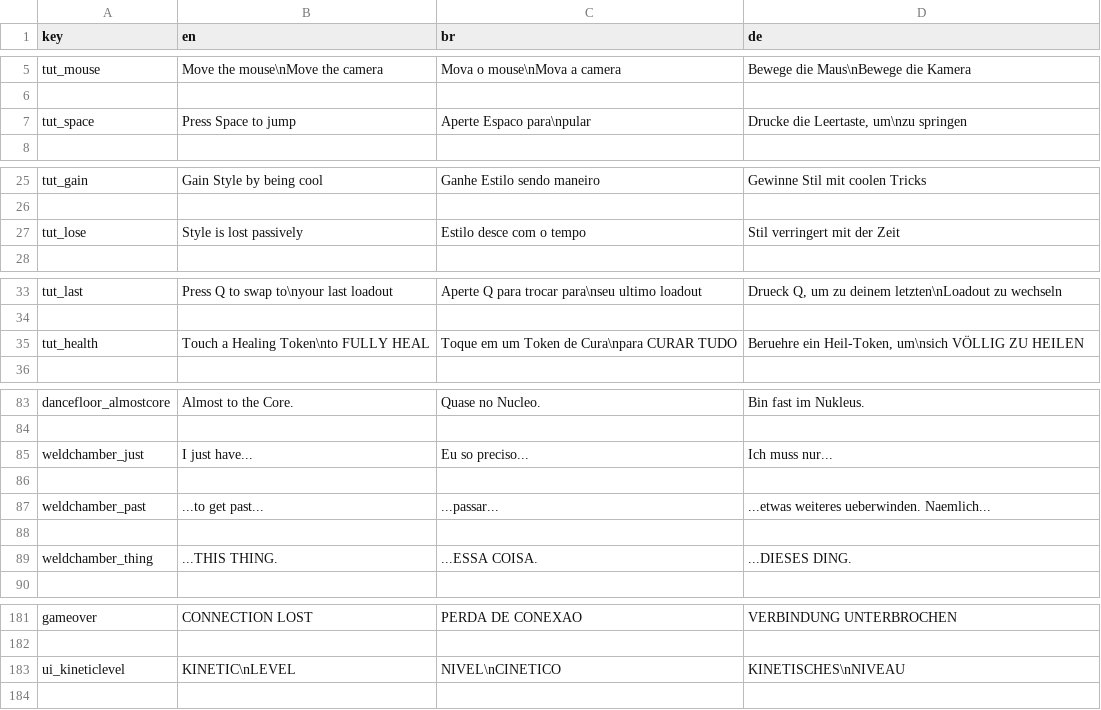
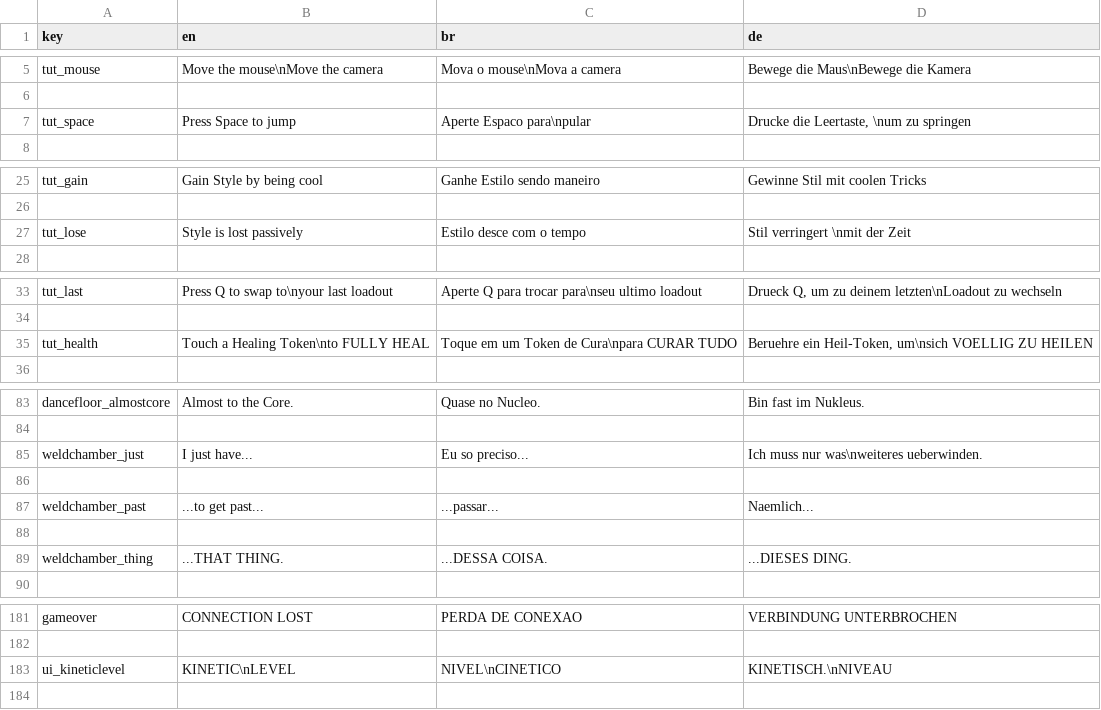
Before and after one commit to MisterProjectLC/Kinetic, a CSV file: Assets/Resources/localization.csv, drawn as a sheet; only a part is shown, gaps mark what is left out; the diff covers the shown part only.

```diff
--- a/Assets/Resources/localization.csv
+++ b/Assets/Resources/localization.csv
@@ -6,3 +6,3 @@
 
-"tut_space", "Press Space to jump", "Aperte Espaco para\npular", "Drucke die Leertaste, um\nzu springen"
+"tut_space", "Press Space to jump", "Aperte Espaco para\npular", "Drucke die Leertaste, \num zu springen"
 
@@ -26,3 +26,3 @@
 
-"tut_lose", "Style is lost passively", "Estilo desce com o tempo", "Stil verringert mit der Zeit"
+"tut_lose", "Style is lost passively", "Estilo desce com o tempo", "Stil verringert \nmit der Zeit"
 
@@ -34,3 +34,3 @@
 
-"tut_health", "Touch a Healing Token\nto FULLY HEAL", "Toque em um Token de Cura\npara CURAR TUDO", "Beruehre ein Heil-Token, um\nsich VÖLLIG ZU HEILEN"
+"tut_health", "Touch a Healing Token\nto FULLY HEAL", "Toque em um Token de Cura\npara CURAR TUDO", "Beruehre ein Heil-Token, um\nsich VOELLIG ZU HEILEN"
 
@@ -84,7 +84,7 @@
 
-"weldchamber_just", "I just have...", "Eu so preciso...", "Ich muss nur..."
+"weldchamber_just", "I just have...", "Eu so preciso...", "Ich muss nur was\nweiteres ueberwinden."
 
-"weldchamber_past", "...to get past...", "...passar...", "...etwas weiteres ueberwinden. Naemlich..."
+"weldchamber_past", "...to get past...", "...passar...", "Naemlich..."
 
-"weldchamber_thing", "...THIS THING.", "...ESSA COISA.", "...DIESES DING."
+"weldchamber_thing", "...THAT THING.", "...DESSA COISA.", "...DIESES DING."
 
@@ -182,3 +182,3 @@
 
-"ui_kineticlevel", "KINETIC\nLEVEL", "NIVEL\nCINETICO", "KINETISCHES\nNIVEAU"
+"ui_kineticlevel", "KINETIC\nLEVEL", "NIVEL\nCINETICO", "KINETISCH.\nNIVEAU"
 
```
Also changed, not shown: 24 added rows elsewhere in this file, 26 other files.
